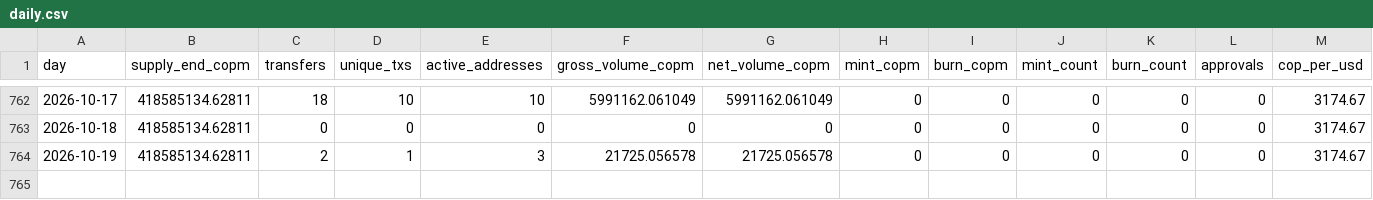
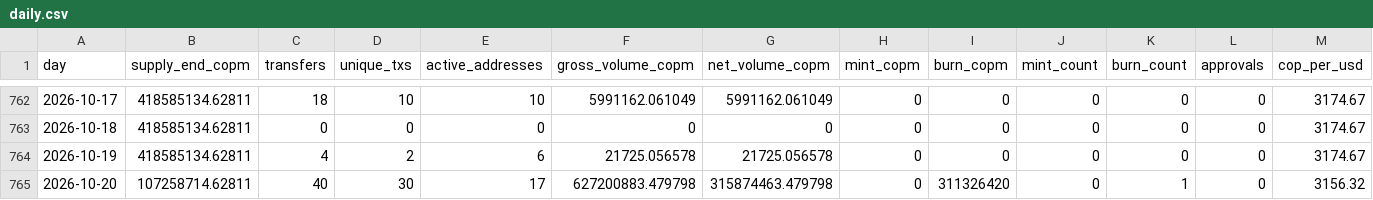
Before and after one commit to juansacdev/copm-onchain-analysis, a CSV file: data/celo/daily.csv, drawn as a sheet; only a part is shown, gaps mark what is left out; rows hold the shown columns only; the diff names each change by its address in the sheet, - before the commit and + after, or states it on an @@ line.

```diff
--- a/data/celo/daily.csv
+++ b/data/celo/daily.csv
-C764 (transfers): 2
+C764 (transfers): 4
-D764 (unique_txs): 1
+D764 (unique_txs): 2
-E764 (active_addresses): 3
+E764 (active_addresses): 6
+row 765: 2026-10-20 | 107258714.62811 | 40 | 30 | 17 | 627200883.479798 | 315874463.479798 | 0 | 311326420 | 0 | 1 | 0 | 3156.32
```
Also changed, not shown: data/celo/holders.csv, data/polygon/daily.csv, 16 other files.
